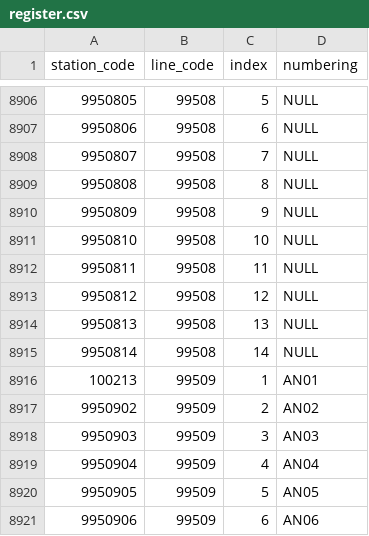
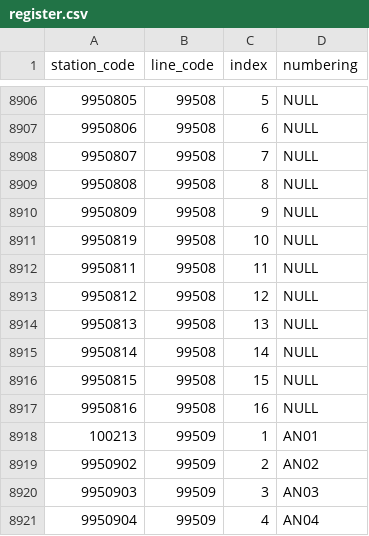
Before and after one commit to Seo-4d696b75/station_database, a CSV file: src/register.csv, drawn as a sheet; only a part is shown, gaps mark what is left out; the shorter side is filled out with more unchanged rows.

```diff
--- a/src/register.csv
+++ b/src/register.csv
@@ -8910,3 +8910,3 @@ station_code,line_code,index,numbering
 9950809,99508,9,NULL
-9950810,99508,10,NULL
+9950819,99508,10,NULL
 9950811,99508,11,NULL
@@ -8915,2 +8915,4 @@ station_code,line_code,index,numbering
 9950814,99508,14,NULL
+9950815,99508,15,NULL
+9950816,99508,16,NULL
 100213,99509,1,AN01
```
Also changed, not shown: src/extra/rail-history/station.csv, src/extra/station.csv, 13 other files.
